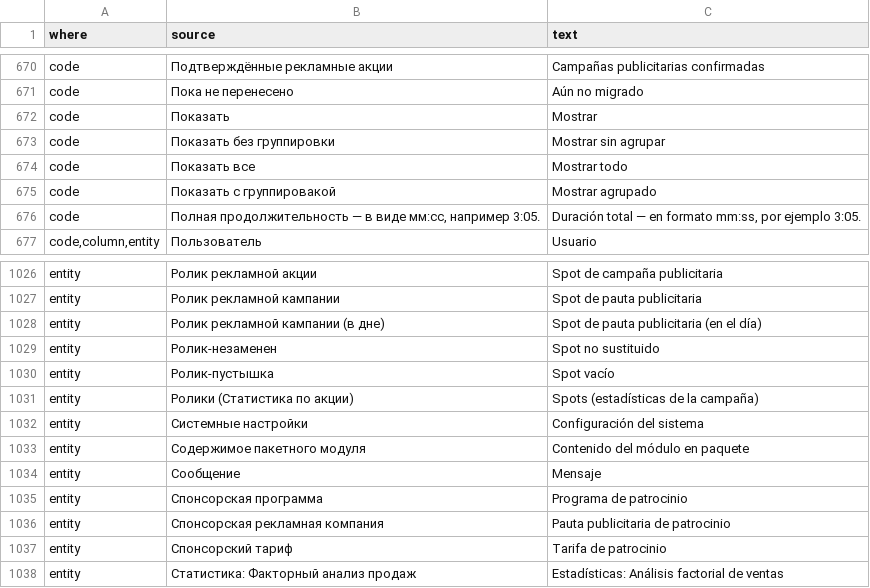
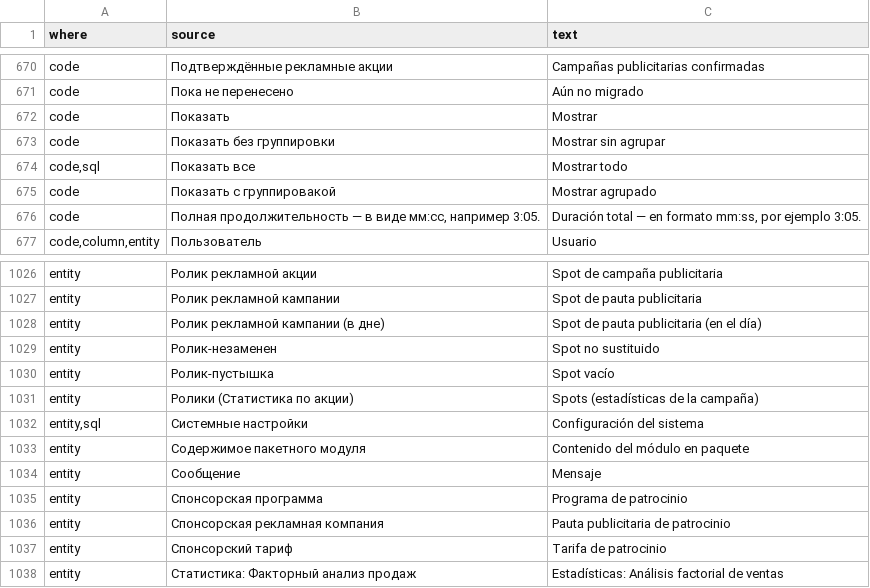
Before and after one commit to MikeFog/qd2, a TSV file: ArtvisDB/Scripts/i18n/es.tsv, drawn as a sheet; only a part is shown, gaps mark what is left out; the diff covers the shown part only.

```diff
--- a/ArtvisDB/Scripts/i18n/es.tsv
+++ b/ArtvisDB/Scripts/i18n/es.tsv
@@ -673,3 +673,3 @@ code	Показать	Mostrar
 code	Показать без группировки	Mostrar sin agrupar
-code	Показать все	Mostrar todo
+code,sql	Показать все	Mostrar todo
 code	Показать с группировакой	Mostrar agrupado
@@ -1031,3 +1031,3 @@ entity	Ролик-пустышка	Spot vacío
 entity	Ролики (Статистика по акции)	Spots (estadísticas de la campaña)
-entity	Системные настройки	Configuración del sistema
+entity,sql	Системные настройки	Configuración del sistema
 entity	Содержимое пакетного модуля	Contenido del módulo en paquete
```
Also changed, not shown: 20 added rows and 1 edited cell elsewhere in this file, 39 other files.
